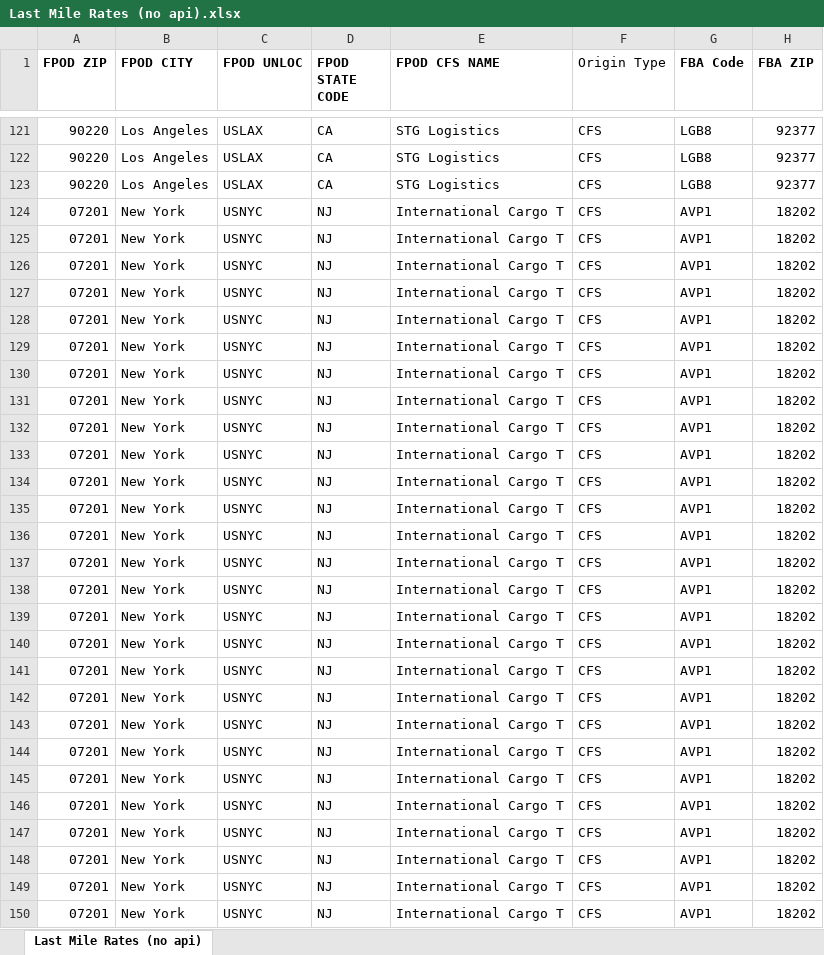
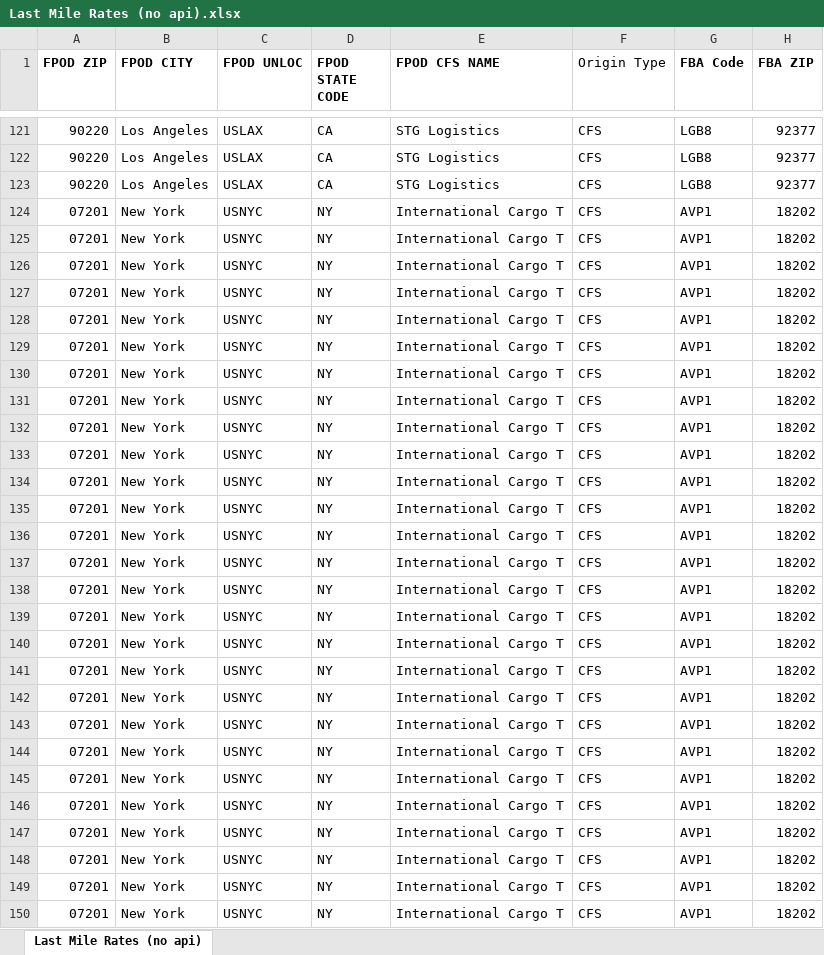
Before and after one commit to Ayyanagouda006/FBA-Pricing-Tool, an Excel workbook: Data/Last Mile Rates (no api).xlsx, sheet Last Mile Rates (no api), drawn as a sheet; only a part is shown, gaps mark what is left out; values as stored, in another font and other column widths than the file's, no borders; the diff covers the shown part only; the diff names each change by its address in the sheet, - before the commit and + after, or states it on an @@ line.

```diff
--- a/Data/Last Mile Rates (no api).xlsx (sheet Last Mile Rates (no api))
+++ b/Data/Last Mile Rates (no api).xlsx (sheet Last Mile Rates (no api))
-D124:D150 (FPOD STATE CODE): NJ
+D124:D150 (FPOD STATE CODE): NY
```
Also changed, not shown: 127 edited cells elsewhere in this sheet, formulas that keep their value, Data/API Data/exfreight_output.xlsx, Data/FBA Rates.xlsx, 20 other files.
